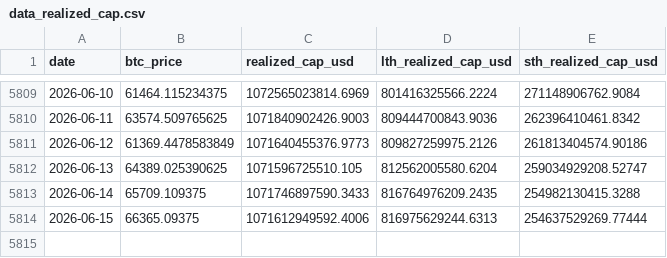
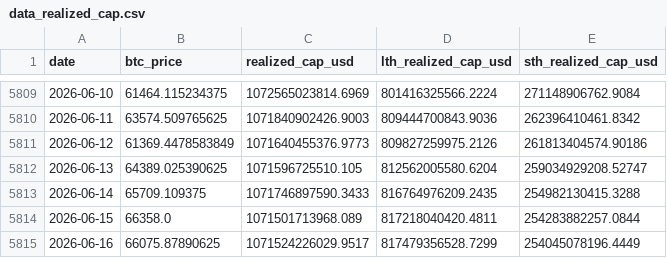
Before and after one commit to yudiyanto88/Onchain-Dashboard, a CSV file: data_realized_cap.csv, drawn as a sheet; only a part is shown, gaps mark what is left out.

```diff
--- a/data_realized_cap.csv
+++ b/data_realized_cap.csv
@@ -5813,2 +5813,3 @@ date,btc_price,realized_cap_usd,lth_realized_cap_usd,sth_realized_cap_usd
 2026-06-14,65709.109375,1071746897590.3433,816764976209.2435,254982130415.3288
-2026-06-15,66365.09375,1071612949592.4006,816975629244.6313,254637529269.77444
+2026-06-15,66358.0,1071501713968.089,817218040420.4811,254283882257.0844
+2026-06-16,66075.87890625,1071524226029.9517,817479356528.7299,254045078196.4449
```
Also changed, not shown: data_cdd.csv, data_mvrv.csv, 10 other files.
